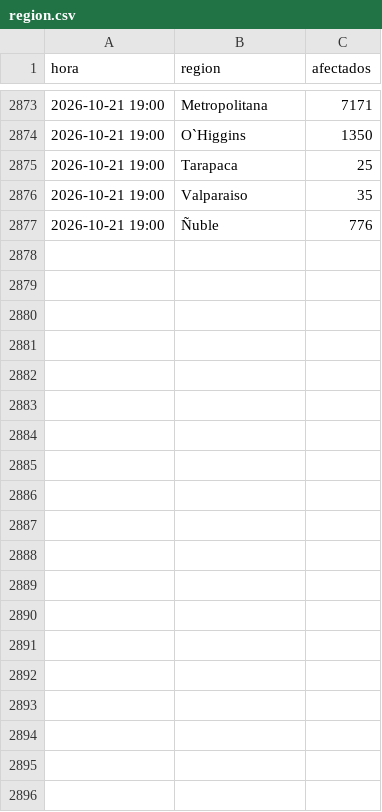
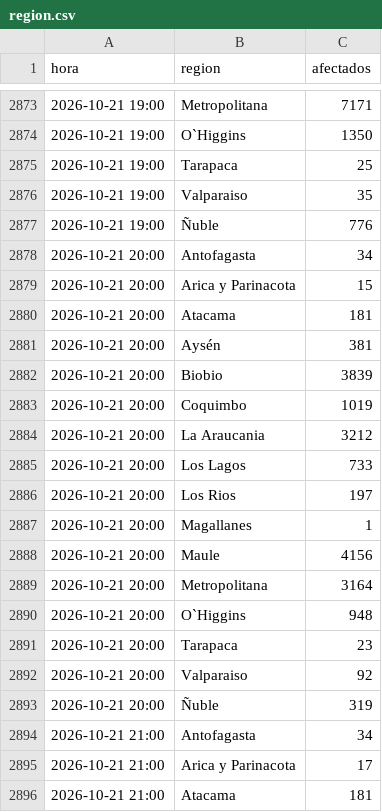
Before and after one commit to diland9/monitor-cortes-chile, a CSV file: data/region.csv, drawn as a sheet; only a part is shown, gaps mark what is left out; the diff covers the shown part only.

```diff
--- a/data/region.csv
+++ b/data/region.csv
@@ -2877 +2877,20 @@
 2026-10-21 19:00,Ñuble,776
+2026-10-21 20:00,Antofagasta,34
+2026-10-21 20:00,Arica y Parinacota,15
+2026-10-21 20:00,Atacama,181
+2026-10-21 20:00,Aysén,381
+2026-10-21 20:00,Biobio,3839
+2026-10-21 20:00,Coquimbo,1019
+2026-10-21 20:00,La Araucania,3212
+2026-10-21 20:00,Los Lagos,733
+2026-10-21 20:00,Los Rios,197
+2026-10-21 20:00,Magallanes,1
+2026-10-21 20:00,Maule,4156
+2026-10-21 20:00,Metropolitana,3164
+2026-10-21 20:00,O`Higgins,948
+2026-10-21 20:00,Tarapaca,23
+2026-10-21 20:00,Valparaiso,92
+2026-10-21 20:00,Ñuble,319
+2026-10-21 21:00,Antofagasta,34
+2026-10-21 21:00,Arica y Parinacota,17
+2026-10-21 21:00,Atacama,181
```
Also changed, not shown: 13 added rows elsewhere in this file, data/nacional.csv, 6 other files.
